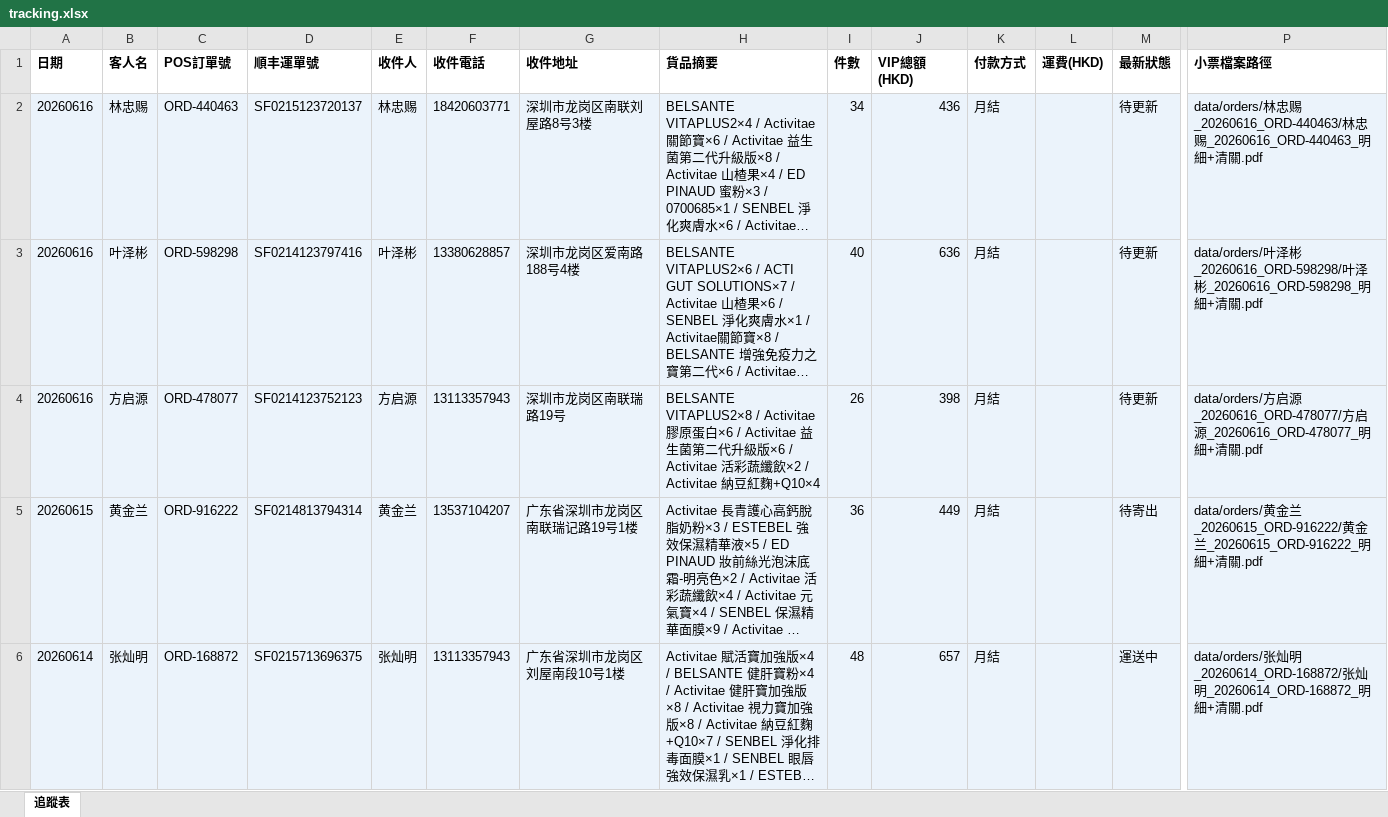
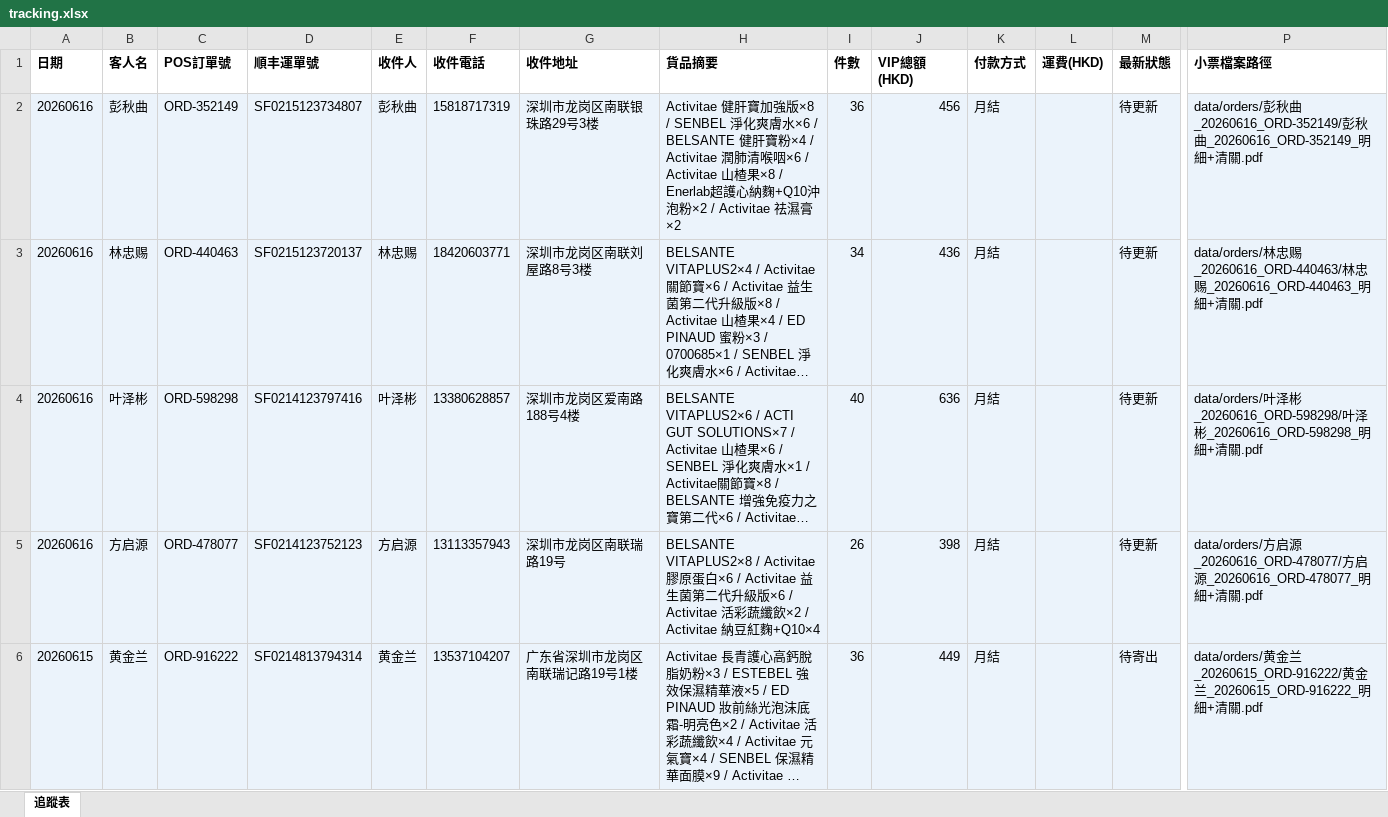
Before and after one commit to elizapoon084/sf-tracking, an Excel workbook: data/tracking.xlsx, sheet 追蹤表, drawn as a sheet; only a part is shown, gaps mark what is left out; the shorter side is filled out with more unchanged rows; long unchanged cells end in …; values as stored, in another font and other column widths than the file's, no borders; rows hold the shown columns only; the diff names each change by its address in the sheet, - before the commit and + after, or states it on an @@ line.

Commit message:
order: 彭秋曲 ORD-352149 SF0215123734807

```diff
--- a/data/tracking.xlsx (sheet 追蹤表)
+++ b/data/tracking.xlsx (sheet 追蹤表)
+row 2: 20260616 | 彭秋曲 | ORD-352149 | SF0215123734807 | 彭秋曲 | 15818717319 | 深圳市龙岗区南联银珠路29号3楼 | Activitae 健肝寶加強版×8 / SENBEL 淨化爽膚水×6 / BELSANTE 健肝寶粉×4 / Activitae 潤肺清喉咽×6 / Activitae 山楂果×8 / Enerlab超護心納麴+Q10沖泡粉×2 / Activitae 祛濕膏×2 | 36 | 456 | 月結 |  | 待更新 | data/orders/彭秋曲_20260616_ORD-352149/彭秋曲_20260616_ORD-352149_明細+清關.pdf
```
Also changed, not shown: 2 other files.
